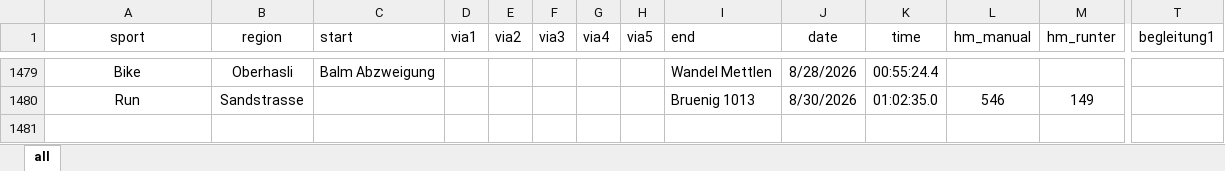
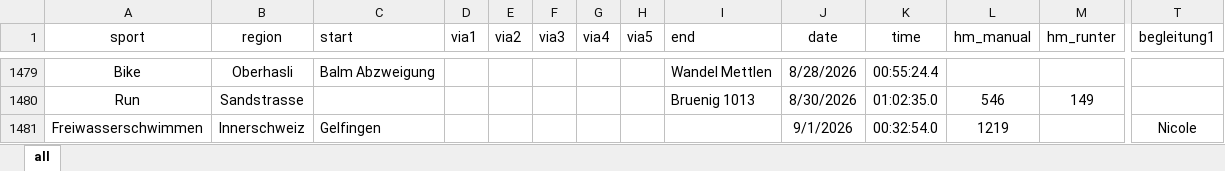
Before and after one commit to rufi77/sport, an Excel workbook: data/touren.xlsx, sheet all, drawn as a sheet; only a part is shown, gaps mark what is left out; values as stored, in another font and other column widths than the file's, no borders; conditional formats not drawn; rows hold the shown columns only; the diff names each change by its address in the sheet, - before the commit and + after, or states it on an @@ line.

```diff
--- a/data/touren.xlsx (sheet all)
+++ b/data/touren.xlsx (sheet all)
+row 1481: Freiwasserschwimmen | Innerschweiz | Gelfingen |  |  |  |  |  |  | 9/1/2026 | 00:32:54.0 | 1219 |  | Nicole
```
Also changed, not shown: 20 other files.
